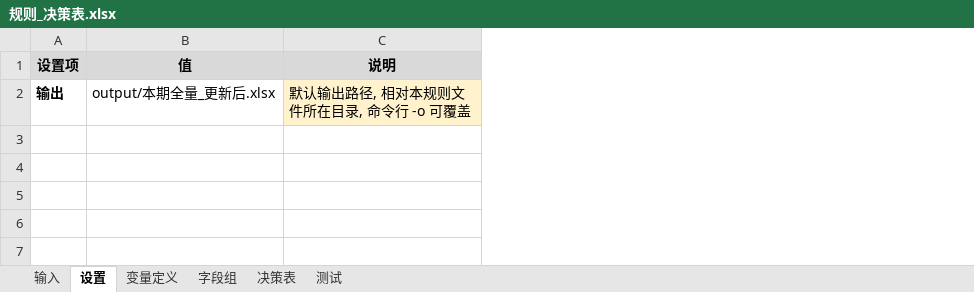
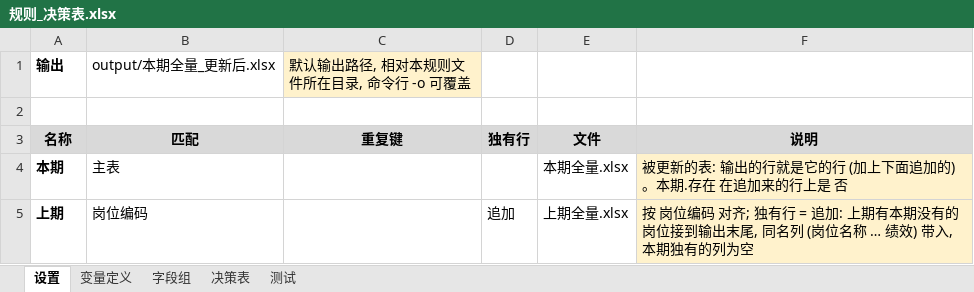
Before and after one commit to zhuqingxun/rule-sheet, an Excel workbook: examples/period-diff/规则_决策表.xlsx, sheet 设置, drawn as a sheet; values as stored, in another font and other column widths than the file's, no borders; removed rows and columns are numbered as before the commit, all else as after; the diff names each change by its address in the sheet, - before the commit and + after, or states it on an @@ line.

```diff
--- a/examples/period-diff/规则_决策表.xlsx (sheet 设置)
+++ b/examples/period-diff/规则_决策表.xlsx (sheet 设置)
-sheet tab: 输入
+column D, empty
+column E, empty
+column F, empty
-row 1: 设置项 | 值 | 说明
+row 2: (empty)
+row 3: 名称 | 匹配 | 重复键 | 独有行 | 文件 | 说明
+row 4: 本期 | 主表 |  |  | 本期全量.xlsx | 被更新的表: 输出的行就是它的行 (加上下面追加的)。本期.存在 在追加来的行上是 否
+row 5: 上期 | 岗位编码 |  | 追加 | 上期全量.xlsx | 按 岗位编码 对齐; 独有行 = 追加: 上期有本期没有的岗位接到输出末尾, 同名列 (岗位名称 … 绩效) 带入, 本期独有的列为空
```
Also changed, not shown: examples/candidate-rollup/规则_决策表.xlsx, examples/carry-forward/规则_决策表.xlsx, 24 other files.
